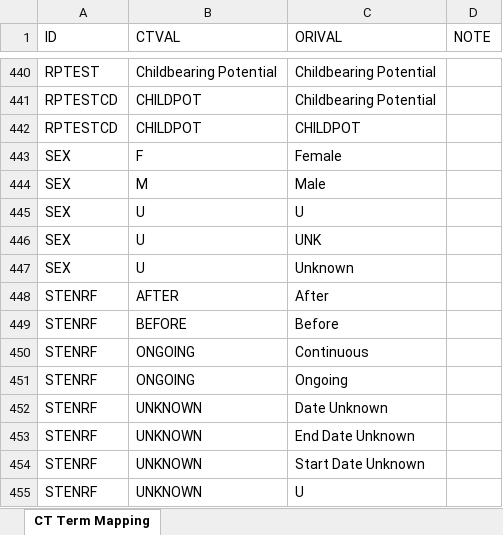
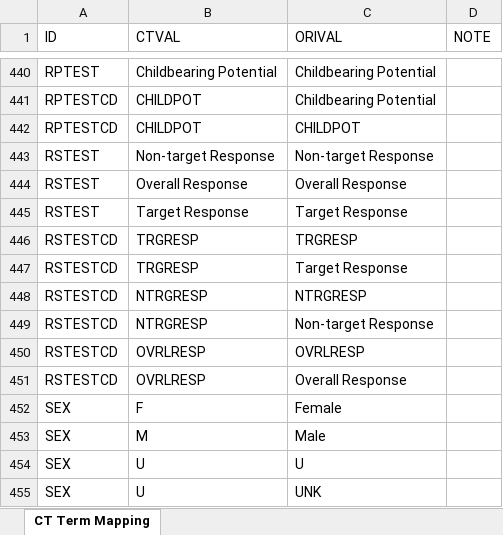
Before and after one commit to shirley-0110/Auto-Mock-SDTM-SPEC, an Excel workbook: config/CT Term Mapping Dictionary.xlsx, sheet CT Term Mapping, drawn as a sheet; only a part is shown, gaps mark what is left out; the shorter side is filled out with more unchanged rows; values as stored, in another font and other column widths than the file's, no borders; the diff names each change by its address in the sheet, - before the commit and + after, or states it on an @@ line.

Commit message:
Add files via upload

```diff
--- a/config/CT Term Mapping Dictionary.xlsx (sheet CT Term Mapping)
+++ b/config/CT Term Mapping Dictionary.xlsx (sheet CT Term Mapping)
+row 443: RSTEST | Non-target Response | Non-target Response
+row 444: RSTEST | Overall Response | Overall Response
+row 445: RSTEST | Target Response | Target Response
+row 446: RSTESTCD | TRGRESP | TRGRESP
+row 447: RSTESTCD | TRGRESP | Target Response
+row 448: RSTESTCD | NTRGRESP | NTRGRESP
+row 449: RSTESTCD | NTRGRESP | Non-target Response
+row 450: RSTESTCD | OVRLRESP | OVRLRESP
+row 451: RSTESTCD | OVRLRESP | Overall Response
```
